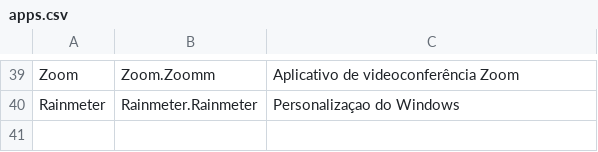
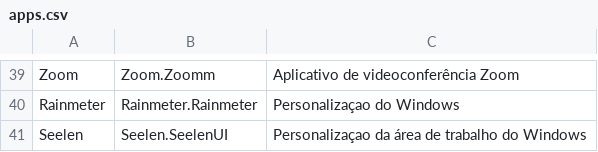
Before and after one commit to nettaskjr/apps-winget, a CSV file: apps.csv, drawn as a sheet; only a part is shown, gaps mark what is left out.

Commit message:
Update apps.csv
Add Seelen

```diff
--- a/apps.csv
+++ b/apps.csv
@@ -40 +40,2 @@ Zoom,Zoom.Zoomm,Aplicativo de videoconferência Zoom
 Rainmeter,Rainmeter.Rainmeter,Personalizaçao do Windows
+Seelen,Seelen.SeelenUI,Personalizaçao da área de trabalho do Windows
```
